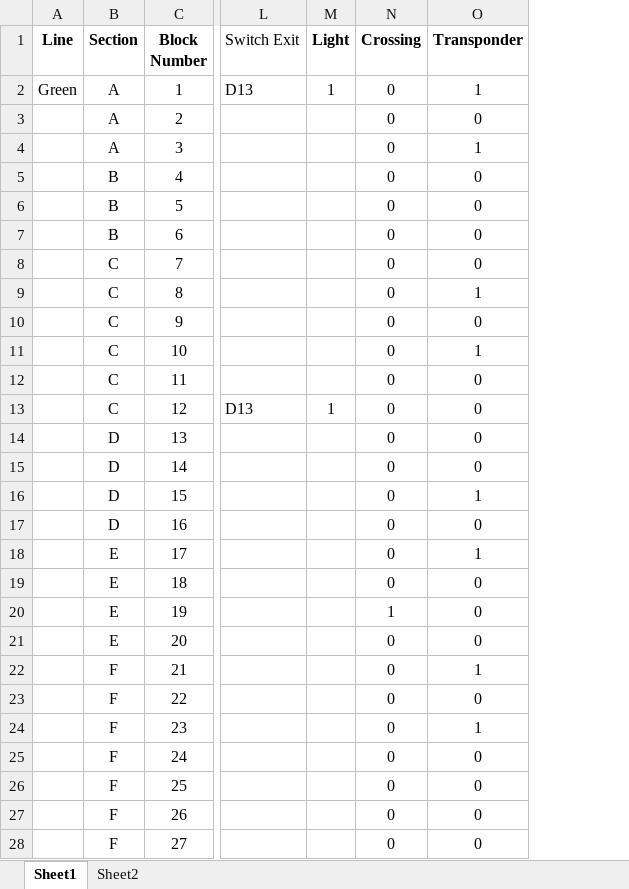
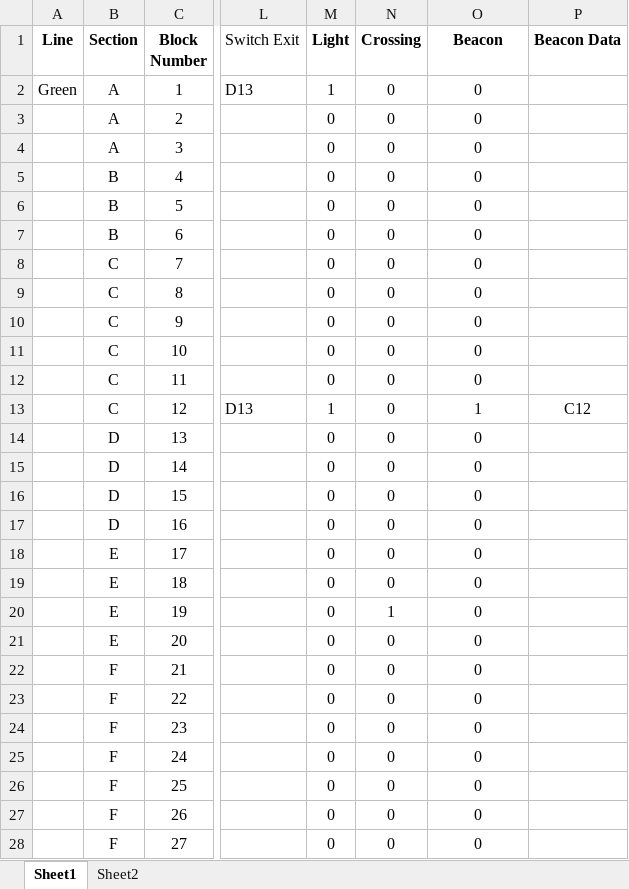
Before and after one commit to connor-marsh/ECE1140ChooChoo, an Excel workbook: src/Track/TrackModel/GreenLine_Layout.xlsx, sheet Sheet1, drawn as a sheet; only a part is shown, gaps mark what is left out; values as stored, in another font and other column widths than the file's, no borders; the diff covers the shown part only; the diff names each change by its address in the sheet, - before the commit and + after, or states it on an @@ line.

Commit message:
beacon data implemented to the best of my knowledge

```diff
--- a/src/Track/TrackModel/GreenLine_Layout.xlsx (sheet Sheet1)
+++ b/src/Track/TrackModel/GreenLine_Layout.xlsx (sheet Sheet1)
+column P (Beacon Data), row 13: C12
-O1: Transponder
+O1: Beacon
-O2 (Beacon): 1
+O2 (Beacon): 0
-M3:M12 (Light): (empty)
+M3:M12 (Light): 0
-O4 (Beacon): 1
+O4 (Beacon): 0
-O9 (Beacon): 1
+O9 (Beacon): 0
-O11 (Beacon): 1
+O11 (Beacon): 0
-O13 (Beacon): 0
+O13 (Beacon): 1
-M14:M28 (Light): (empty)
+M14:M28 (Light): 0
-O16 (Beacon): 1
+O16 (Beacon): 0
-O18 (Beacon): 1
+O18 (Beacon): 0
-O22 (Beacon): 1
+O22 (Beacon): 0
-O24 (Beacon): 1
+O24 (Beacon): 0
```
Also changed, not shown: 150 edited cells elsewhere in this sheet, 2 other files.
